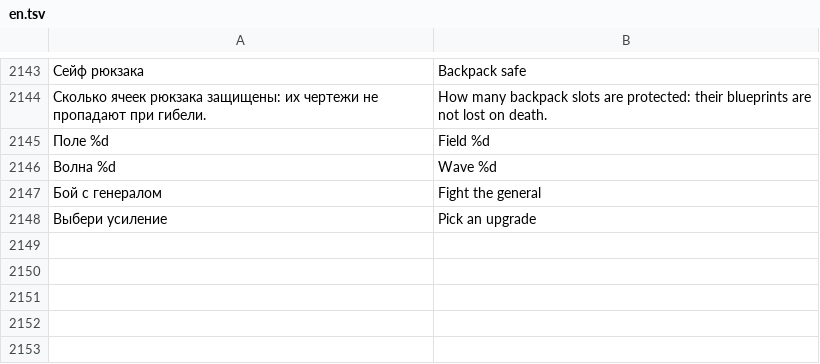
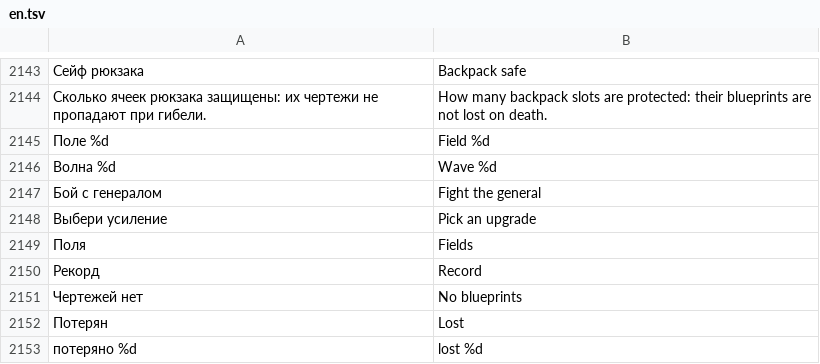
Before and after one commit to sashabrave/tank-city, a TSV file: data/locales/en.tsv, drawn as a sheet; only a part is shown, gaps mark what is left out; the diff names each change by its address in the sheet, - before the commit and + after, or states it on an @@ line.

```diff
--- a/data/locales/en.tsv
+++ b/data/locales/en.tsv
+row 2149: Поля | Fields
+row 2150: Рекорд | Record
+row 2151: Чертежей нет | No blueprints
+row 2152: Потерян | Lost
+row 2153: потеряно %d | lost %d
```
Also changed, not shown: 2 other files.
